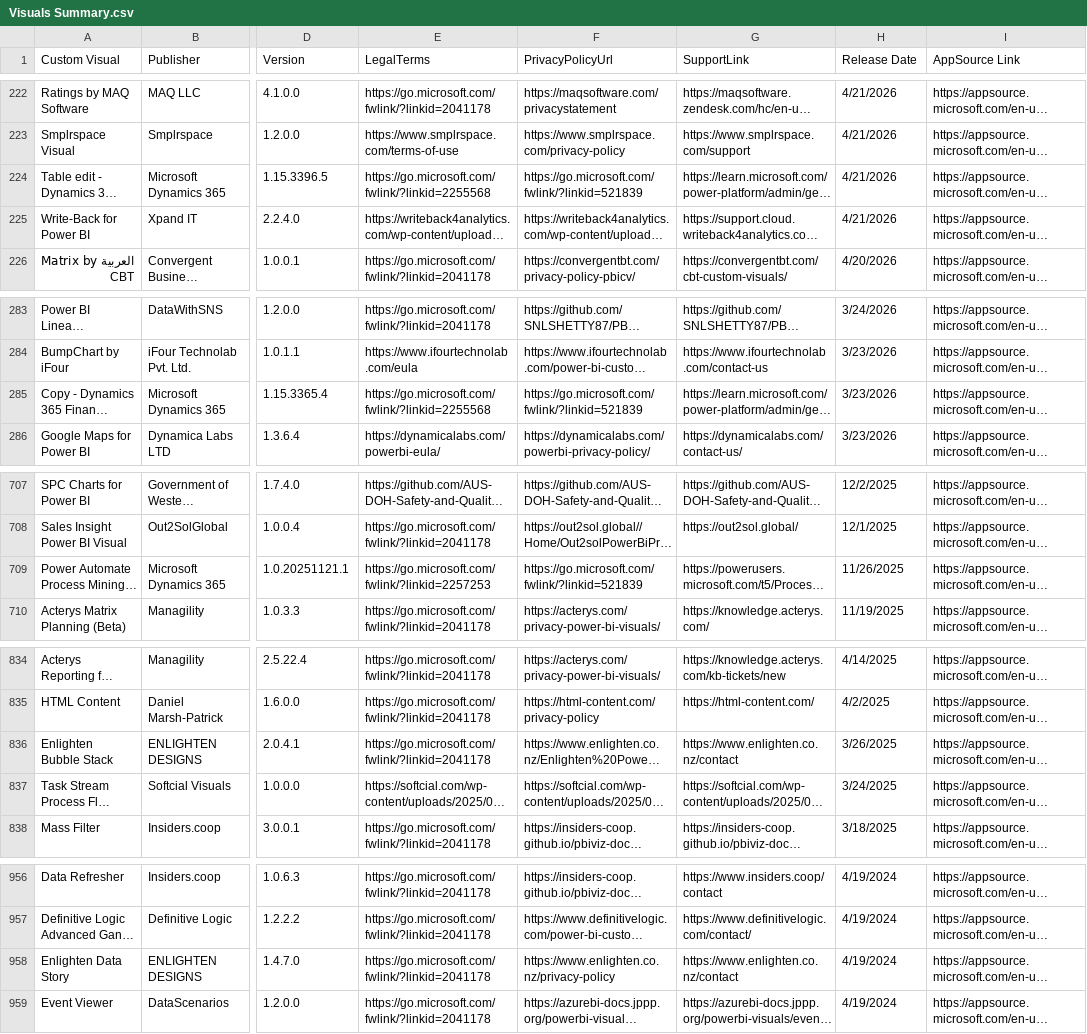
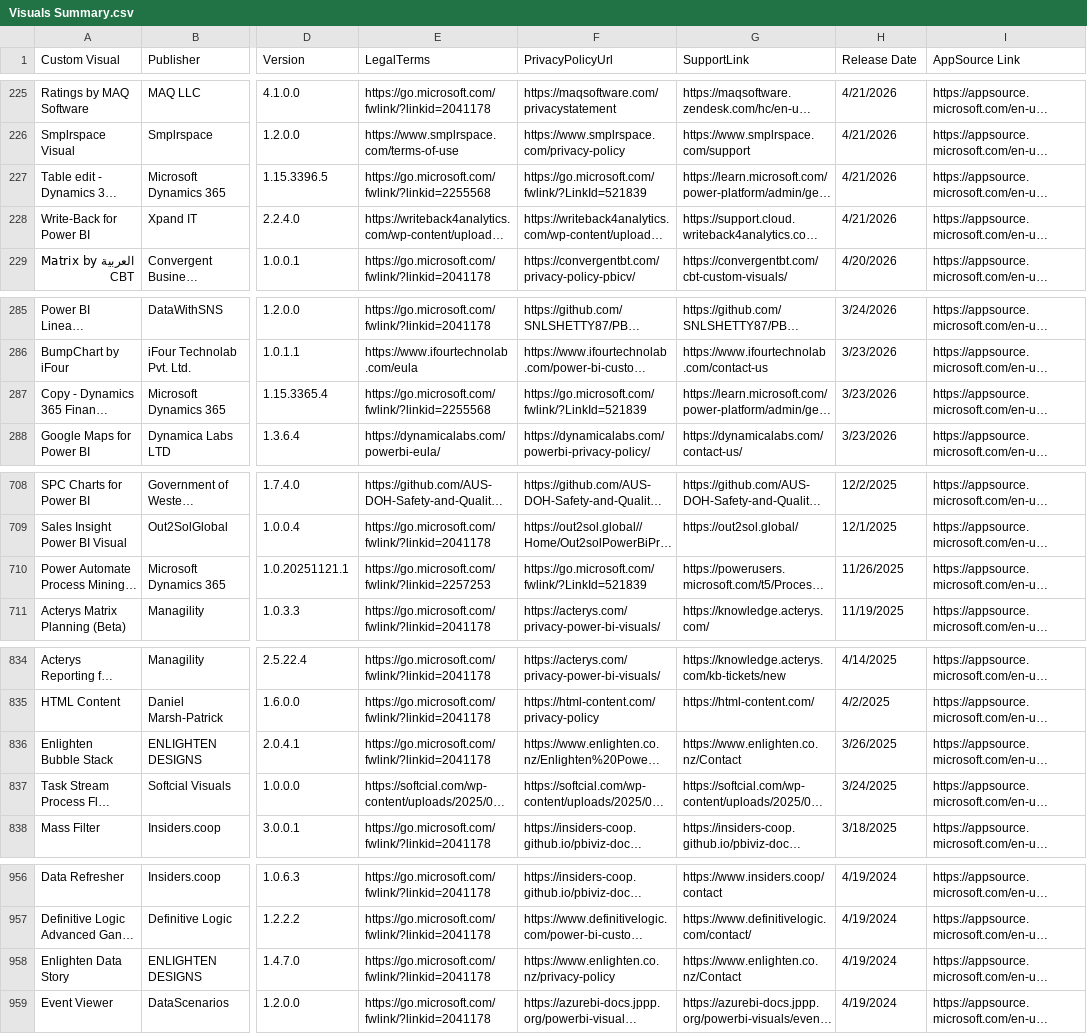
Before and after one commit to DataChant/PowerBI-Visuals-AppSource, a CSV file: Visuals Summary.csv, drawn as a sheet; only a part is shown, gaps mark what is left out; long unchanged cells end in …; addresses are those after the commit; the diff covers the shown part only; the diff names each change by its address in the sheet, - before the commit and + after, or states it on an @@ line.

```diff
--- a/Visuals Summary.csv
+++ b/Visuals Summary.csv
-F227 (PrivacyPolicyUrl): https://go.microsoft.com/fwlink/?linkid=521839
+F227 (PrivacyPolicyUrl): https://go.microsoft.com/fwlink/?LinkId=521839
-F287 (PrivacyPolicyUrl): https://go.microsoft.com/fwlink/?linkid=521839
+F287 (PrivacyPolicyUrl): https://go.microsoft.com/fwlink/?LinkId=521839
-F710 (PrivacyPolicyUrl): https://go.microsoft.com/fwlink/?linkid=521839
+F710 (PrivacyPolicyUrl): https://go.microsoft.com/fwlink/?LinkId=521839
-G836 (SupportLink): https://www.enlighten.co.nz/contact
+G836 (SupportLink): https://www.enlighten.co.nz/Contact
-G958 (SupportLink): https://www.enlighten.co.nz/contact
+G958 (SupportLink): https://www.enlighten.co.nz/Contact
```
Also changed, not shown: 4 added rows, 4 removed rows and 12 edited cells elsewhere in this file, Unlisted Visuals.csv, 45 other files.
